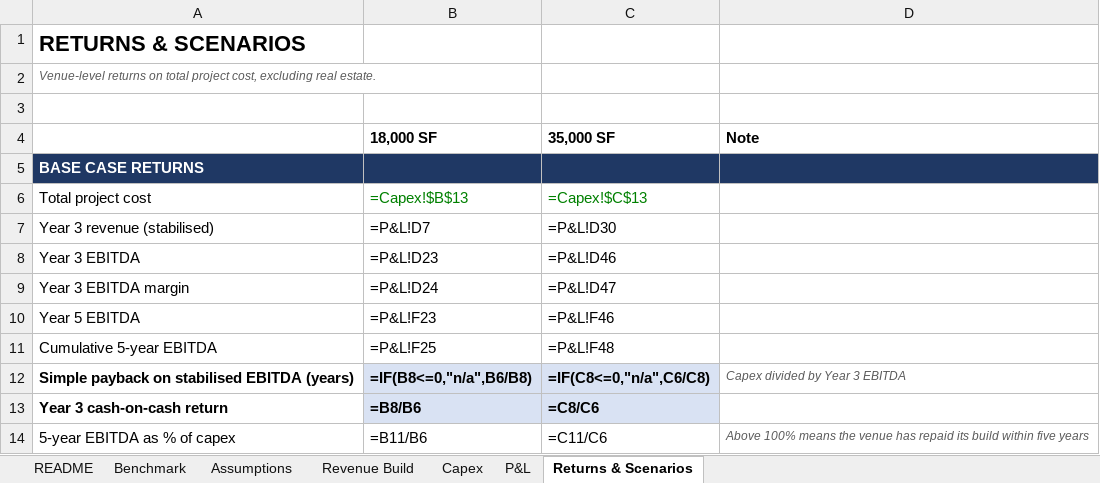
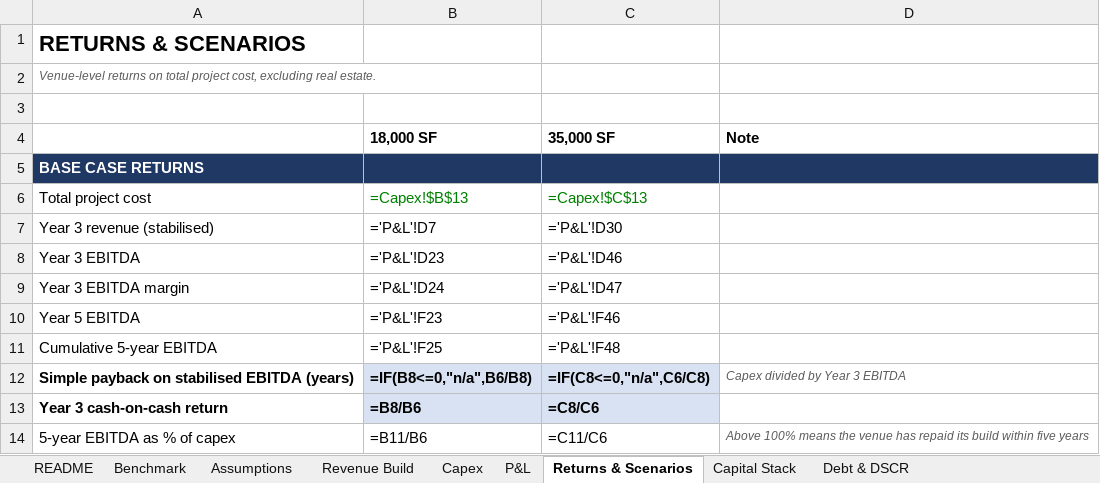
Before and after one commit to Lodgient/lodgient, an Excel workbook: kix-model/KIX_Venue_Model.xlsx, sheet Returns & Scenarios, drawn as a sheet; only a part is shown; values as stored, in another font and other column widths than the file's, no borders; formulas without a stored value are shown as written; the diff names each change by its address in the sheet, - before the commit and + after, or states it on an @@ line.

```diff
--- a/kix-model/KIX_Venue_Model.xlsx (sheet Returns & Scenarios)
+++ b/kix-model/KIX_Venue_Model.xlsx (sheet Returns & Scenarios)
+sheet tab: Capital Stack
+sheet tab: Debt & DSCR
-B7 (18,000 SF): =P&L!D7
+B7 (18,000 SF): ='P&L'!D7
-C7 (35,000 SF): =P&L!D30
+C7 (35,000 SF): ='P&L'!D30
-B8 (18,000 SF): =P&L!D23
+B8 (18,000 SF): ='P&L'!D23
-C8 (35,000 SF): =P&L!D46
+C8 (35,000 SF): ='P&L'!D46
-B9 (18,000 SF): =P&L!D24
+B9 (18,000 SF): ='P&L'!D24
-C9 (35,000 SF): =P&L!D47
+C9 (35,000 SF): ='P&L'!D47
-B10 (18,000 SF): =P&L!F23
+B10 (18,000 SF): ='P&L'!F23
-C10 (35,000 SF): =P&L!F46
+C10 (35,000 SF): ='P&L'!F46
-B11 (18,000 SF): =P&L!F25
+B11 (18,000 SF): ='P&L'!F25
-C11 (35,000 SF): =P&L!F48
+C11 (35,000 SF): ='P&L'!F48
```
Also changed, not shown: 3 other files.
